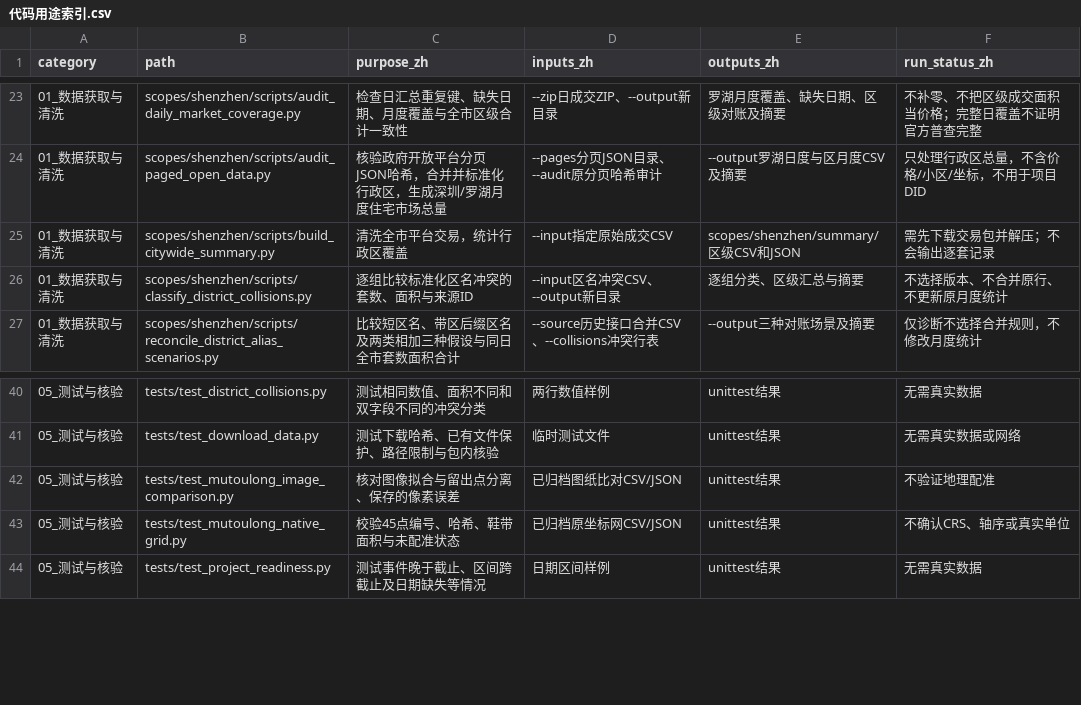
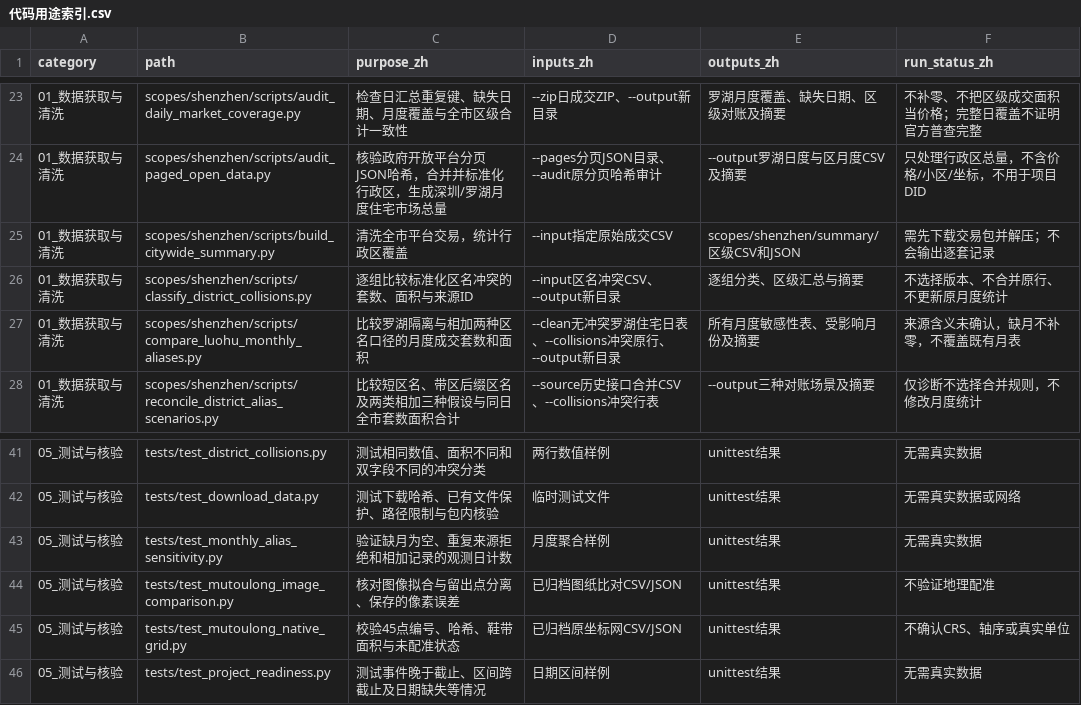
Before and after one commit to sjkncs/shenzhen-housing-redevelopment, a CSV file: Code_Revision/代码用途索引.csv, drawn as a sheet; only a part is shown, gaps mark what is left out; the diff names each change by its address in the sheet, - before the commit and + after, or states it on an @@ line.

Commit message:
Quantify Luohu monthly sensitivity to district alias inclusion

```diff
--- a/Code_Revision/代码用途索引.csv
+++ b/Code_Revision/代码用途索引.csv
+row 27: 01_数据获取与清洗 | scopes/shenzhen/scripts/compare_luohu_monthly_aliases.py | 比较罗湖隔离与相加两种区名口径的月度成交套数和面积 | --clean无冲突罗湖住宅日表、--collisions冲突原行、--output新目录 | 所有月度敏感性表、受影响月份及摘要 | 来源含义未确认，缺月不补零，不覆盖既有月表
+row 43: 05_测试与核验 | tests/test_monthly_alias_sensitivity.py | 验证缺月为空、重复来源拒绝和相加记录的观测日计数 | 月度聚合样例 | unittest结果 | 无需真实数据
```
Also changed, not shown: 14 other files.
